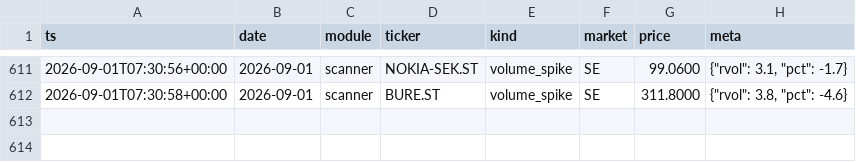
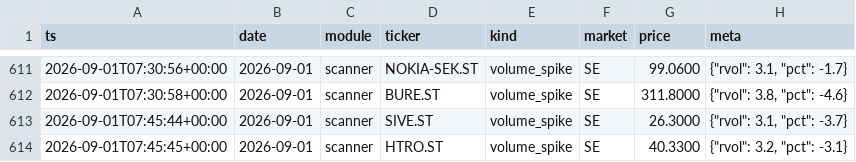
Before and after one commit to Q-stocks/borsvakt, a CSV file: log/alerts.csv, drawn as a sheet; only a part is shown, gaps mark what is left out.

```diff
--- a/log/alerts.csv
+++ b/log/alerts.csv
@@ -612 +612,3 @@ ts,date,module,ticker,kind,market,price,meta
 2026-09-01T07:30:58+00:00,2026-09-01,scanner,BURE.ST,volume_spike,SE,311.8000,"{""rvol"": 3.8, ""pct"": -4.6}"
+2026-09-01T07:45:44+00:00,2026-09-01,scanner,SIVE.ST,volume_spike,SE,26.3000,"{""rvol"": 3.1, ""pct"": -3.7}"
+2026-09-01T07:45:45+00:00,2026-09-01,scanner,HTRO.ST,volume_spike,SE,40.3300,"{""rvol"": 3.2, ""pct"": -3.1}"
```
Also changed, not shown: 1 other file.
